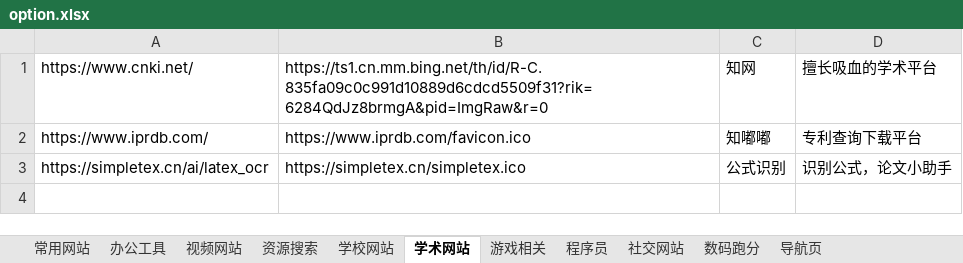
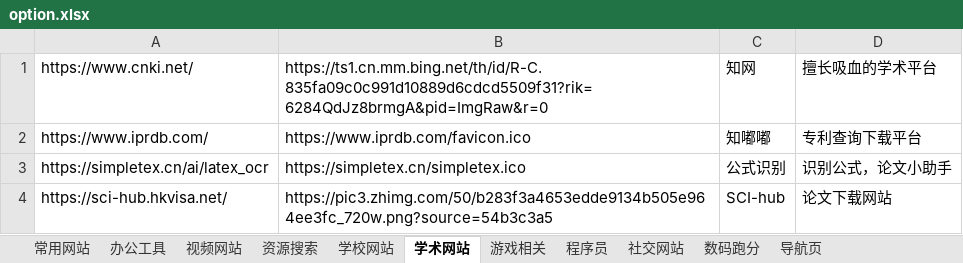
Before and after one commit to tiki7023/navigation_tools, an Excel workbook: option.xlsx, sheet 学术网站, drawn as a sheet; values as stored, in another font and other column widths than the file's, no borders; the diff names each change by its address in the sheet, - before the commit and + after, or states it on an @@ line.

```diff
--- a/option.xlsx (sheet 学术网站)
+++ b/option.xlsx (sheet 学术网站)
+row 4: https://sci-hub.hkvisa.net/ | https://pic3.zhimg.com/50/b283f3a4653edde9134b505e964ee3fc_720w.png?source=54b3c3a5 | SCI-hub | 论文下载网站
```
Also changed, not shown: 15 other files.
